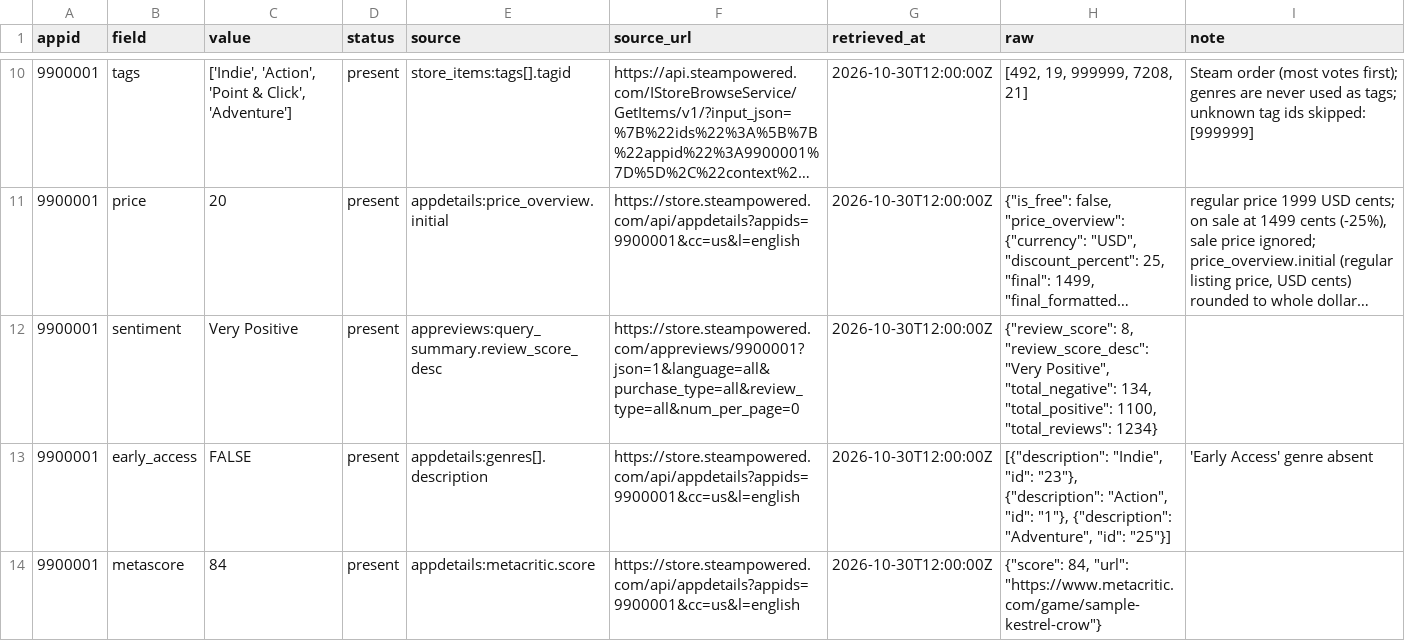
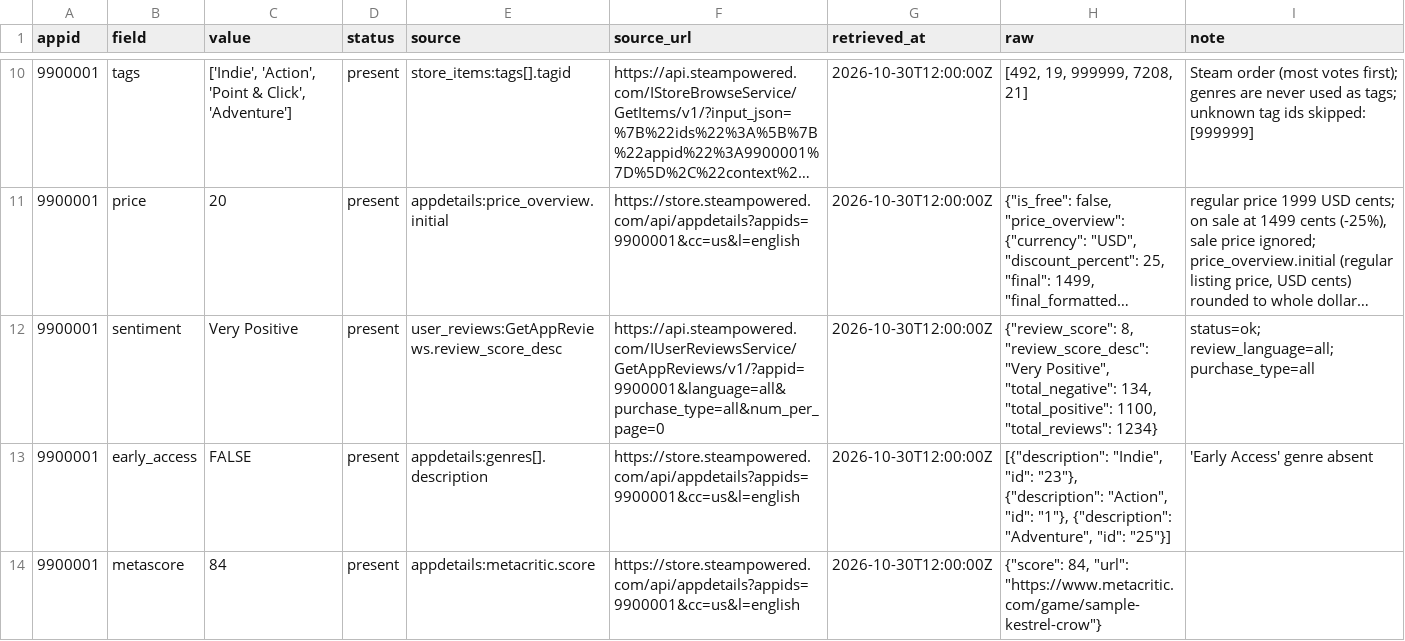
Before and after one commit to xiaozhou-li/Steam4CGS, a CSV file: docs/samples/provenance.sample.csv, drawn as a sheet; only a part is shown, gaps mark what is left out; long unchanged cells end in …; the diff covers the shown part only; the diff names each change by its address in the sheet, - before the commit and + after, or states it on an @@ line.

Commit message:
[P5] Collect review sentiment

```diff
--- a/docs/samples/provenance.sample.csv
+++ b/docs/samples/provenance.sample.csv
-E12 (source): appreviews:query_summary.review_score_desc
+E12 (source): user_reviews:GetAppReviews.review_score_desc
-F12 (source_url): https://store.steampowered.com/appreviews/9900001?json=1&language=all&purchase_type=all&review_type=all&num_per_page=0
+F12 (source_url): https://api.steampowered.com/IUserReviewsService/GetAppReviews/v1/?appid=9900001&language=all&purchase_type=all&num_per_page=0
-I12 (note): (empty)
+I12 (note): status=ok; review_language=all; purchase_type=all
```
Also changed, not shown: 12 edited cells elsewhere in this file, docs/samples/games.sample.csv, 17 other files.
